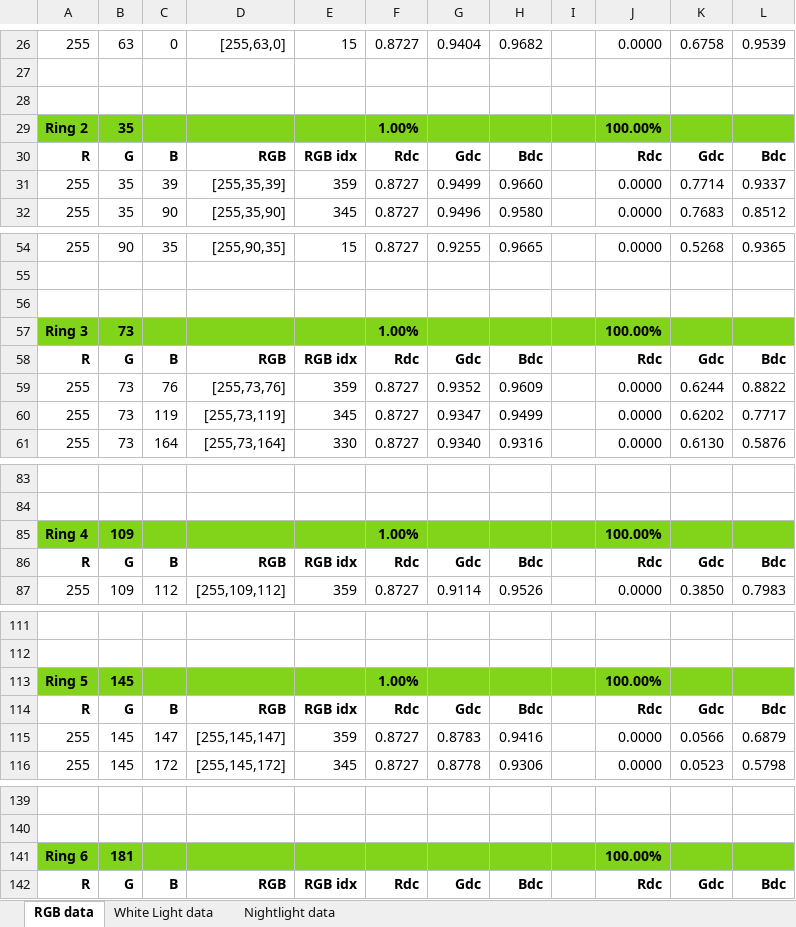
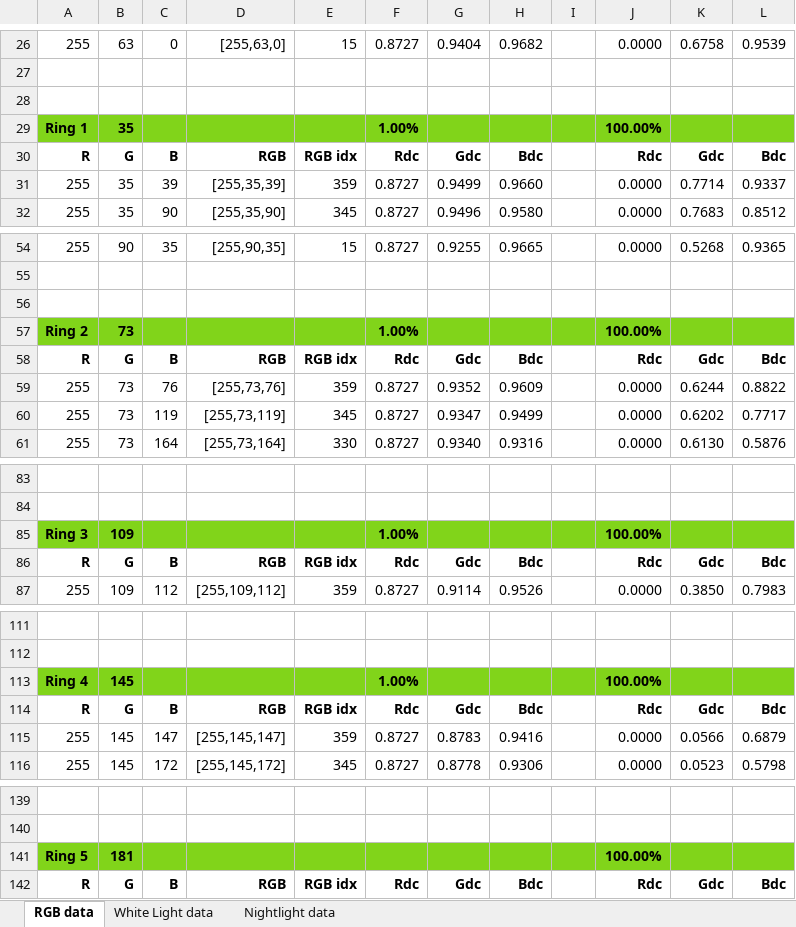
Before and after one commit to mmakaay/esphome-yeelight_bs2-revengineering, an Excel workbook: GPIO measurements.xlsx, sheet RGB data, drawn as a sheet; only a part is shown, gaps mark what is left out; values as stored, in another font and other column widths than the file's, no borders; charts and pictures not drawn; the diff covers the shown part only; the diff names each change by its address in the sheet, - before the commit and + after, or states it on an @@ line.

```diff
--- a/GPIO measurements.xlsx (sheet RGB data)
+++ b/GPIO measurements.xlsx (sheet RGB data)
-A29: Ring 2
+A29: Ring 1
-A57: Ring 3
+A57: Ring 2
-A85: Ring 4
+A85: Ring 3
-A113: Ring 5
+A113: Ring 4
-A141: Ring 6
+A141: Ring 5
```
Also changed, not shown: 23 added rows and 2 edited cells elsewhere in this sheet, sheet White Light data, charts or pictures.
